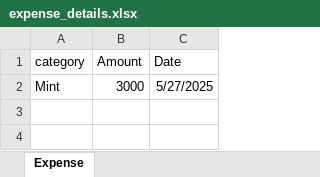
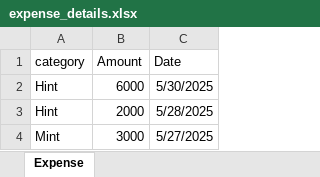
Before and after one commit to Izanagi078/Susanoo, an Excel workbook: Backend/expense_details.xlsx, sheet Expense, drawn as a sheet; values as stored, in another font and other column widths than the file's, no borders; the diff names each change by its address in the sheet, - before the commit and + after, or states it on an @@ line.

```diff
--- a/Backend/expense_details.xlsx (sheet Expense)
+++ b/Backend/expense_details.xlsx (sheet Expense)
+row 2: Hint | 6000 | 5/30/2025
+row 3: Hint | 2000 | 5/28/2025
```
Also changed, not shown: Backend/income_details.xlsx, 20 other files.
